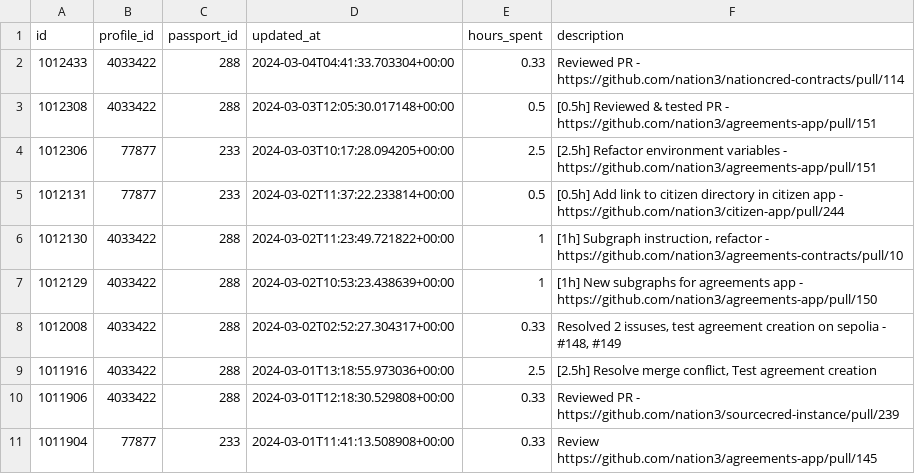
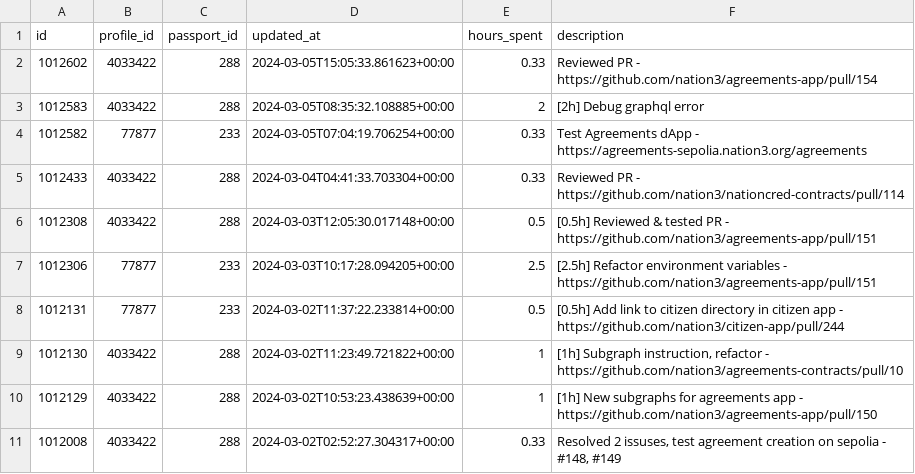
Before and after one commit to nation3/citizen-rewards, a CSV file: development-guild/contributions/coordinape-contributions.csv, drawn as a sheet; only a part is shown; the shorter side is filled out with more unchanged rows; the diff names each change by its address in the sheet, - before the commit and + after, or states it on an @@ line.

Commit message:
🧙 development guild - fetch coordinape contributions

```diff
--- a/development-guild/contributions/coordinape-contributions.csv
+++ b/development-guild/contributions/coordinape-contributions.csv
+row 2: 1012602 | 4033422 | 288 | 2024-03-05T15:05:33.861623+00:00 | 0.33 | Reviewed PR - https://github.com/nation3/agreements-app/pull/154
+row 3: 1012583 | 4033422 | 288 | 2024-03-05T08:35:32.108885+00:00 | 2 | [2h] Debug graphql error
+row 4: 1012582 | 77877 | 233 | 2024-03-05T07:04:19.706254+00:00 | 0.33 | Test Agreements dApp - https://agreements-sepolia.nation3.org/agreements
```
